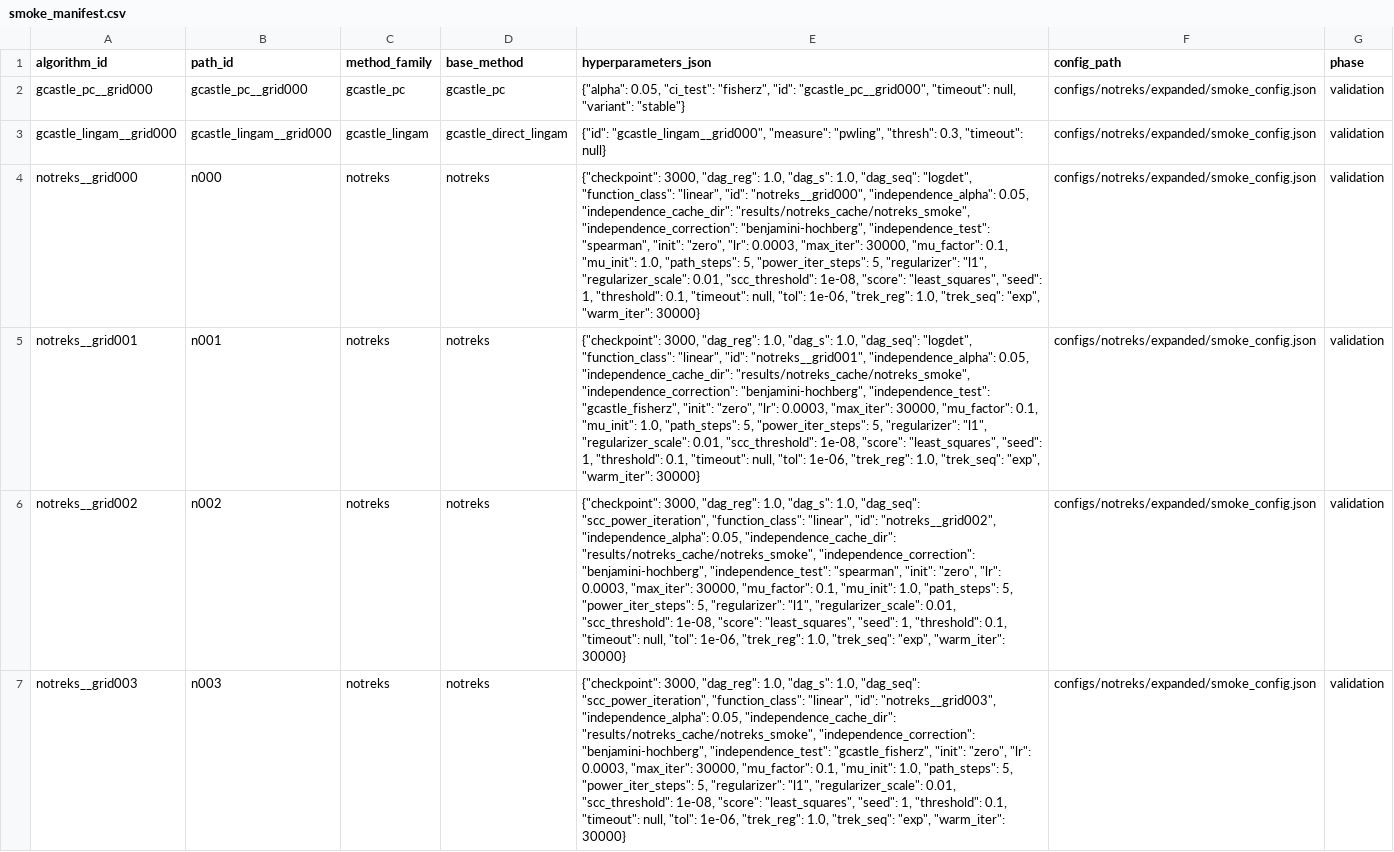
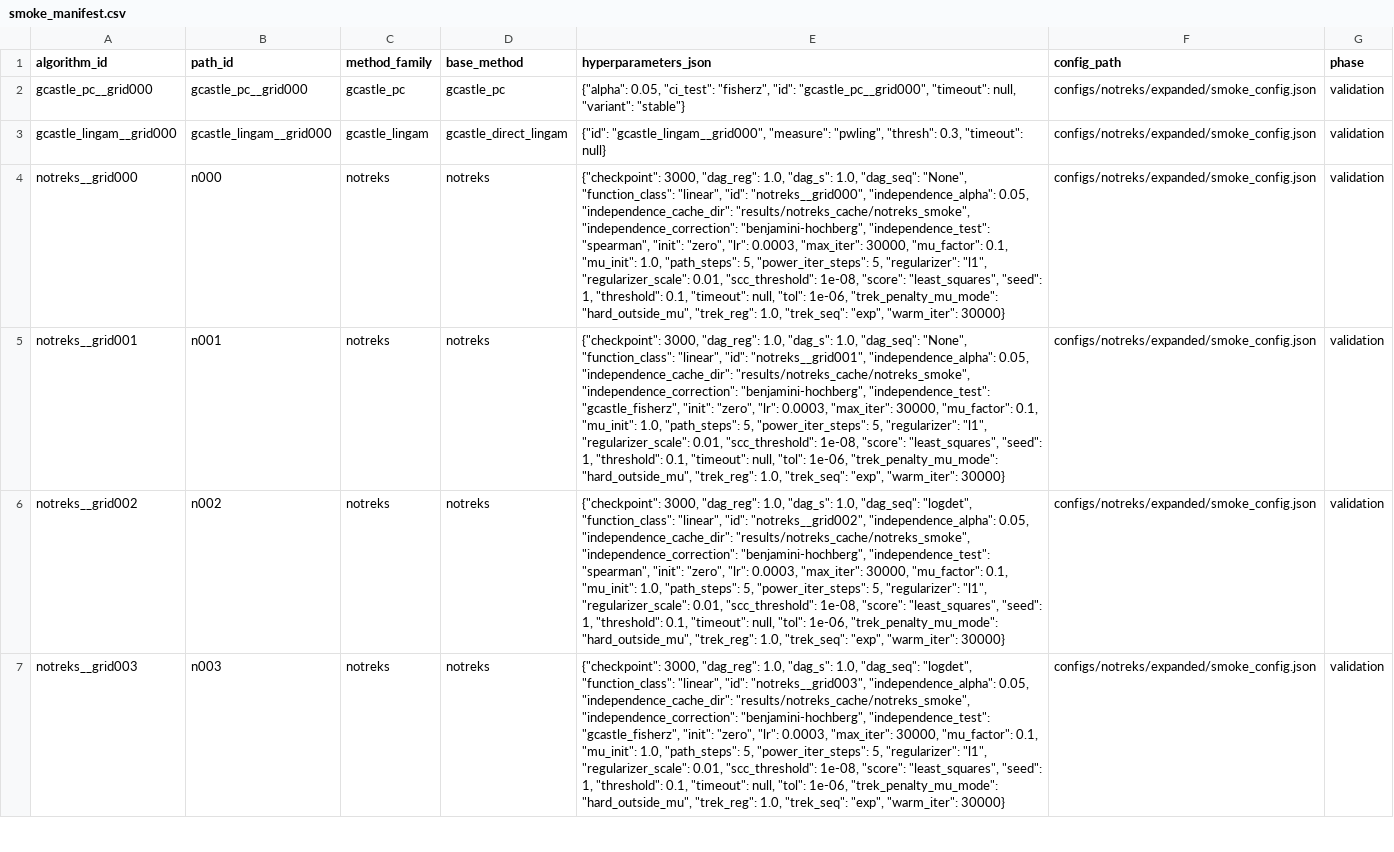
Before and after one commit to fbleile/benchpress, a CSV file: configs/notreks/expanded/smoke_manifest.csv, drawn as a sheet; only a part is shown; the diff covers the shown part only; the diff names each change by its address in the sheet, - before the commit and + after, or states it on an @@ line.

```diff
--- a/configs/notreks/expanded/smoke_manifest.csv
+++ b/configs/notreks/expanded/smoke_manifest.csv
-E4 (hyperparameters_json): …1.0, "dag_seq": "logdet", "function_class": "linear", "id": "notreks__grid000", "independence_alpha": 0.05, "independence_cache_dir": "results/notreks_cache/notreks_smoke", "independence_correction": "benjamini-hochberg", "independence_test": "spearman", "init": "zero", "lr": 0.0003, "max_iter": 30000, "mu_factor": 0.1, "mu_init": 1.0, "path_steps": 5, "power_iter_steps": 5, "regularizer": "l1", "regularizer_scale": 0.01, "scc_threshold": 1e-08, "score": "least_squares", "seed": 1, "threshold": 0.1, "timeout": null, "tol": 1e-06, "trek_reg": 1.0,…
+E4 (hyperparameters_json): …1.0, "dag_seq": "None", "function_class": "linear", "id": "notreks__grid000", "independence_alpha": 0.05, "independence_cache_dir": "results/notreks_cache/notreks_smoke", "independence_correction": "benjamini-hochberg", "independence_test": "spearman", "init": "zero", "lr": 0.0003, "max_iter": 30000, "mu_factor": 0.1, "mu_init": 1.0, "path_steps": 5, "power_iter_steps": 5, "regularizer": "l1", "regularizer_scale": 0.01, "scc_threshold": 1e-08, "score": "least_squares", "seed": 1, "threshold": 0.1, "timeout": null, "tol": 1e-06, "trek_penalty_mu_mode": "hard_outside_mu", "trek_reg": 1.0,…
-E5 (hyperparameters_json): …1.0, "dag_seq": "logdet", "function_class": "linear", "id": "notreks__grid001", "independence_alpha": 0.05, "independence_cache_dir": "results/notreks_cache/notreks_smoke", "independence_correction": "benjamini-hochberg", "independence_test": "gcastle_fisherz", "init": "zero", "lr": 0.0003, "max_iter": 30000, "mu_factor": 0.1, "mu_init": 1.0, "path_steps": 5, "power_iter_steps": 5, "regularizer": "l1", "regularizer_scale": 0.01, "scc_threshold": 1e-08, "score": "least_squares", "seed": 1, "threshold": 0.1, "timeout": null, "tol": 1e-06, "trek_reg": 1.0,…
+E5 (hyperparameters_json): …1.0, "dag_seq": "None", "function_class": "linear", "id": "notreks__grid001", "independence_alpha": 0.05, "independence_cache_dir": "results/notreks_cache/notreks_smoke", "independence_correction": "benjamini-hochberg", "independence_test": "gcastle_fisherz", "init": "zero", "lr": 0.0003, "max_iter": 30000, "mu_factor": 0.1, "mu_init": 1.0, "path_steps": 5, "power_iter_steps": 5, "regularizer": "l1", "regularizer_scale": 0.01, "scc_threshold": 1e-08, "score": "least_squares", "seed": 1, "threshold": 0.1, "timeout": null, "tol": 1e-06, "trek_penalty_mu_mode": "hard_outside_mu", "trek_reg": 1.0,…
-E6 (hyperparameters_json): …1.0, "dag_seq": "scc_power_iteration", "function_class": "linear", "id": "notreks__grid002", "independence_alpha": 0.05, "independence_cache_dir": "results/notreks_cache/notreks_smoke", "independence_correction": "benjamini-hochberg", "independence_test": "spearman", "init": "zero", "lr": 0.0003, "max_iter": 30000, "mu_factor": 0.1, "mu_init": 1.0, "path_steps": 5, "power_iter_steps": 5, "regularizer": "l1", "regularizer_scale": 0.01, "scc_threshold": 1e-08, "score": "least_squares", "seed": 1, "threshold": 0.1, "timeout": null, "tol": 1e-06, "trek_reg": 1.0,…
+E6 (hyperparameters_json): …1.0, "dag_seq": "logdet", "function_class": "linear", "id": "notreks__grid002", "independence_alpha": 0.05, "independence_cache_dir": "results/notreks_cache/notreks_smoke", "independence_correction": "benjamini-hochberg", "independence_test": "spearman", "init": "zero", "lr": 0.0003, "max_iter": 30000, "mu_factor": 0.1, "mu_init": 1.0, "path_steps": 5, "power_iter_steps": 5, "regularizer": "l1", "regularizer_scale": 0.01, "scc_threshold": 1e-08, "score": "least_squares", "seed": 1, "threshold": 0.1, "timeout": null, "tol": 1e-06, "trek_penalty_mu_mode": "hard_outside_mu", "trek_reg": 1.0,…
-E7 (hyperparameters_json): …1.0, "dag_seq": "scc_power_iteration", "function_class": "linear", "id": "notreks__grid003", "independence_alpha": 0.05, "independence_cache_dir": "results/notreks_cache/notreks_smoke", "independence_correction": "benjamini-hochberg", "independence_test": "gcastle_fisherz", "init": "zero", "lr": 0.0003, "max_iter": 30000, "mu_factor": 0.1, "mu_init": 1.0, "path_steps": 5, "power_iter_steps": 5, "regularizer": "l1", "regularizer_scale": 0.01, "scc_threshold": 1e-08, "score": "least_squares", "seed": 1, "threshold": 0.1, "timeout": null, "tol": 1e-06, "trek_reg": 1.0,…
+E7 (hyperparameters_json): …1.0, "dag_seq": "logdet", "function_class": "linear", "id": "notreks__grid003", "independence_alpha": 0.05, "independence_cache_dir": "results/notreks_cache/notreks_smoke", "independence_correction": "benjamini-hochberg", "independence_test": "gcastle_fisherz", "init": "zero", "lr": 0.0003, "max_iter": 30000, "mu_factor": 0.1, "mu_init": 1.0, "path_steps": 5, "power_iter_steps": 5, "regularizer": "l1", "regularizer_scale": 0.01, "scc_threshold": 1e-08, "score": "least_squares", "seed": 1, "threshold": 0.1, "timeout": null, "tol": 1e-06, "trek_penalty_mu_mode": "hard_outside_mu", "trek_reg": 1.0,…
```
Also changed, not shown: 3 added rows elsewhere in this file, 28 other files.
